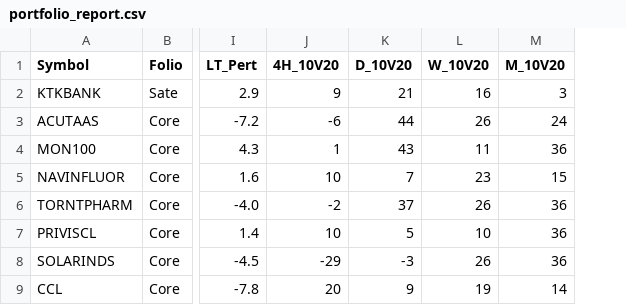
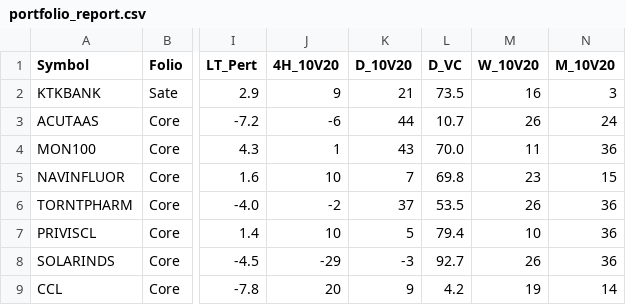
Before and after one commit to aypaninv/market-dashboard, a CSV file: portfolio_report.csv, drawn as a sheet; only a part is shown, gaps mark what is left out; the diff names each change by its address in the sheet, - before the commit and + after, or states it on an @@ line.

```diff
--- a/portfolio_report.csv
+++ b/portfolio_report.csv
+column L (D_VC), rows 2-9: 73.5 | 10.7 | 70.0 | 69.8 | 53.5 | 79.4 | 92.7 | 4.2
```
Also changed, not shown: tfcore_report.csv, tfstage2_report.csv, 4 other files.
